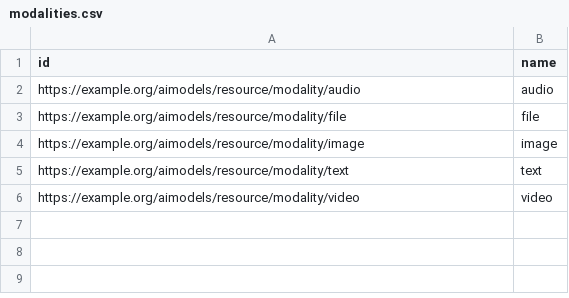
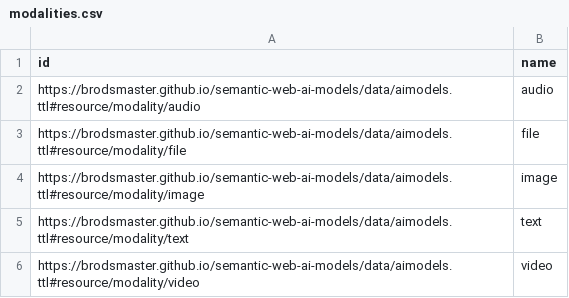
Before and after one commit to BroDSMaster/semantic-web-ai-models, a CSV file: src/data/silver/modalities.csv, drawn as a sheet.

```diff
--- a/src/data/silver/modalities.csv
+++ b/src/data/silver/modalities.csv
@@ -1,6 +1,6 @@
 id,name
-https://example.org/aimodels/resource/modality/audio,audio
-https://example.org/aimodels/resource/modality/file,file
-https://example.org/aimodels/resource/modality/image,image
-https://example.org/aimodels/resource/modality/text,text
-https://example.org/aimodels/resource/modality/video,video
+https://brodsmaster.github.io/semantic-web-ai-models/data/aimodels.ttl#resource/modality/audio,audio
+https://brodsmaster.github.io/semantic-web-ai-models/data/aimodels.ttl#resource/modality/file,file
+https://brodsmaster.github.io/semantic-web-ai-models/data/aimodels.ttl#resource/modality/image,image
+https://brodsmaster.github.io/semantic-web-ai-models/data/aimodels.ttl#resource/modality/text,text
+https://brodsmaster.github.io/semantic-web-ai-models/data/aimodels.ttl#resource/modality/video,video
```
Also changed, not shown: src/data/silver/benchmarks.csv, src/data/silver/capabilities.csv, 51 other files.
